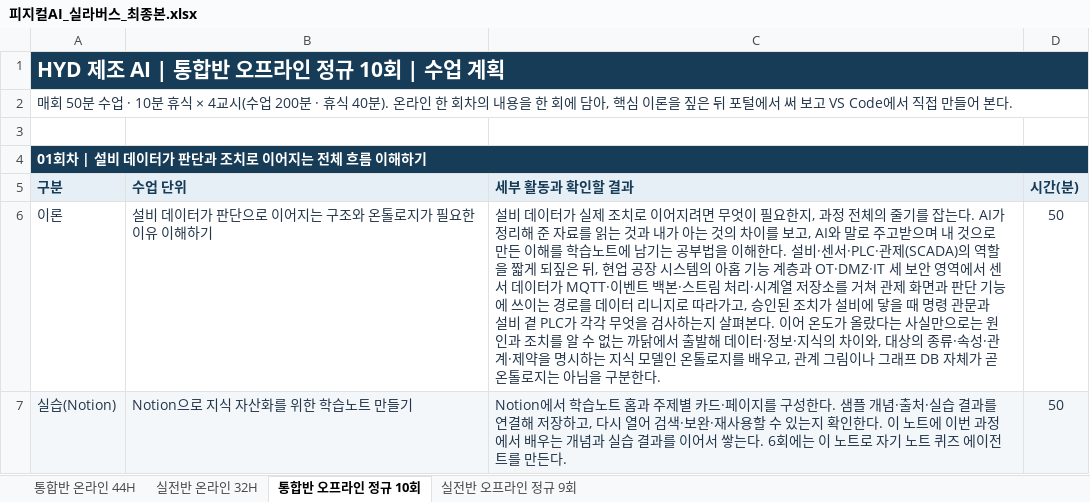
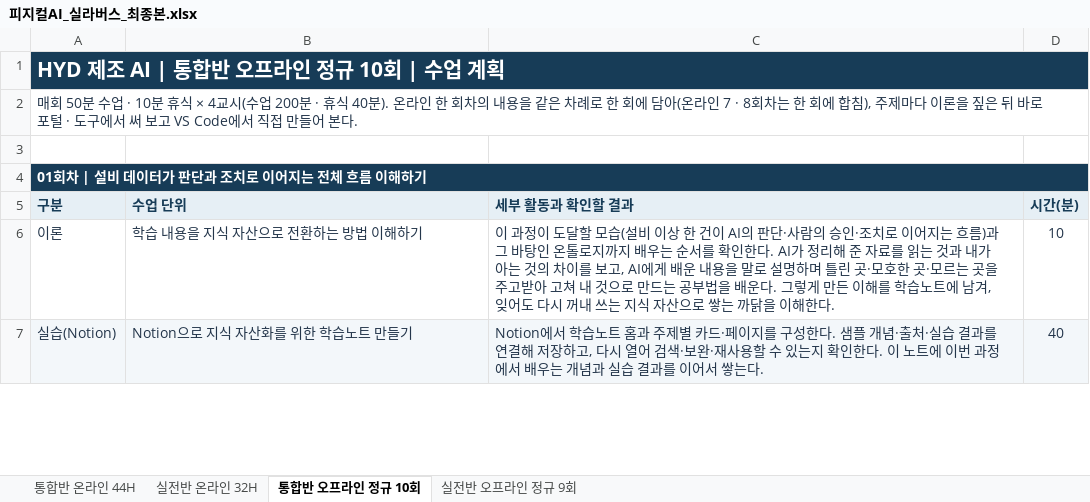
Before and after one commit to uengine-oss/hyd-iot-edu, an Excel workbook: workspace/강의제작/산출물/실라버스/피지컬AI_실라버스_최종본.xlsx, sheet 통합반 오프라인 정규 10회, drawn as a sheet; only a part is shown; values as stored, in another font and other column widths than the file's, no borders; the diff covers the shown part only; the diff names each change by its address in the sheet, - before the commit and + after, or states it on an @@ line.

```diff
--- a/workspace/강의제작/산출물/실라버스/피지컬AI_실라버스_최종본.xlsx (sheet 통합반 오프라인 정규 10회)
+++ b/workspace/강의제작/산출물/실라버스/피지컬AI_실라버스_최종본.xlsx (sheet 통합반 오프라인 정규 10회)
-A2: …내용을 한 회에 담아, 핵심 이론을 짚은 뒤 포털에서 써…
+A2: …내용을 같은 차례로 한 회에 담아(온라인 7 · 8회차는 한 회에 합침), 주제마다 이론을 짚은 뒤 바로 포털 · 도구에서 써…
-B6: 설비 데이터가 판단으로 이어지는 구조와 온톨로지가 필요한 이유 이해하기
+B6: 학습 내용을 지식 자산으로 전환하는 방법 이해하기
-C6: 설비 데이터가 실제 조치로 이어지려면 무엇이 필요한지, 과정 전체의 줄기를 잡는다. AI가 정리해 준 자료를 읽는 것과 내가 아는 것의 차이를 보고, AI와 말로 주고받으며 내 것으로 만든 이해를 학습노트에 남기는 공부법을 이해한다. 설비·센서·PLC·관제(SCADA)의 역할을 짧게 되짚은 뒤, 현업 공장 시스템의 아홉 기능 계층과 OT·DMZ·IT 세 보안 영역에서 센서 데이터가 MQTT·이벤트 백본·스트림 처리·시계열 저장소를 거쳐 관제 화면과 판단 기능에 쓰이는 경로를 데이터 리니지로 따라가고, 승인된 조치가 설비에 닿을 때 명령 관문과 설비 곁 PLC가 각각 무엇을 검사하는지 살펴본다. 이어 온도가 올랐다는 사실만으로는 원인과 조치를 알 수 없는 까닭에서 출발해 데이터·정보·지식의 차이와, 대상의 종류·속성·관계·제약을 명시하는 지식 모델인 온톨로지를 배우고, 관계 그림이나 그래프 DB 자체가 곧 온톨로지는 아님을 구분한다.
+C6: 이 과정이 도달할 모습(설비 이상 한 건이 AI의 판단·사람의 승인·조치로 이어지는 흐름)과 그 바탕인 온톨로지까지 배우는 순서를 확인한다. AI가 정리해 준 자료를 읽는 것과 내가 아는 것의 차이를 보고, AI에게 배운 내용을 말로 설명하며 틀린 곳·모호한 곳·모르는 곳을 주고받아 고쳐 내 것으로 만드는 공부법을 배운다. 그렇게 만든 이해를 학습노트에 남겨, 잊어도 다시 꺼내 쓰는 지식 자산으로 쌓는 까닭을 이해한다.
-D6: 50
+D6: 10
-C7: …쌓는다. 6회에는 이 노트로 자기 노트 퀴즈 에이전트를 만든다.
+C7: …쌓는다.
-D7: 50
+D7: 40
```
Also changed, not shown: 3 added rows, 17 edited cells and cell formats elsewhere in this sheet, sheet 실전반 오프라인 정규 9회, 3 other files.
